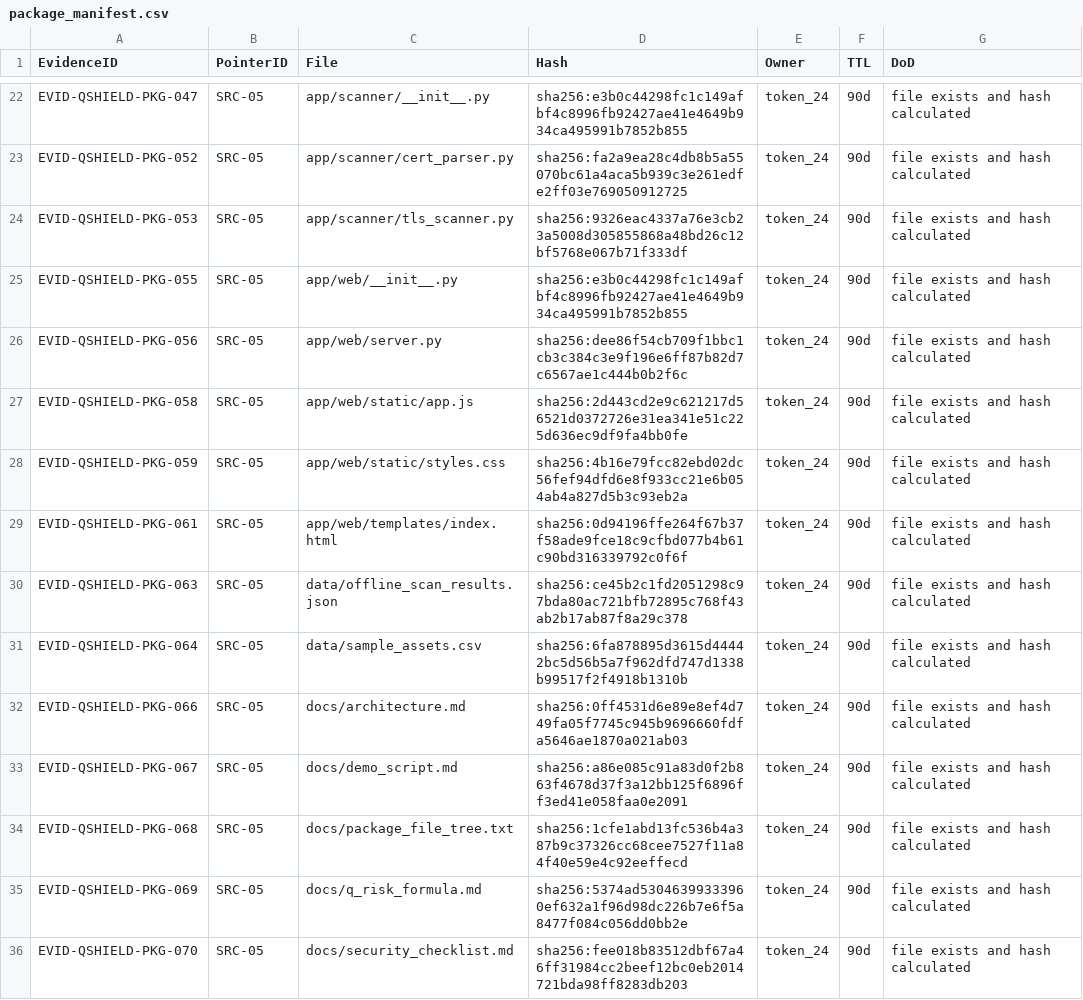
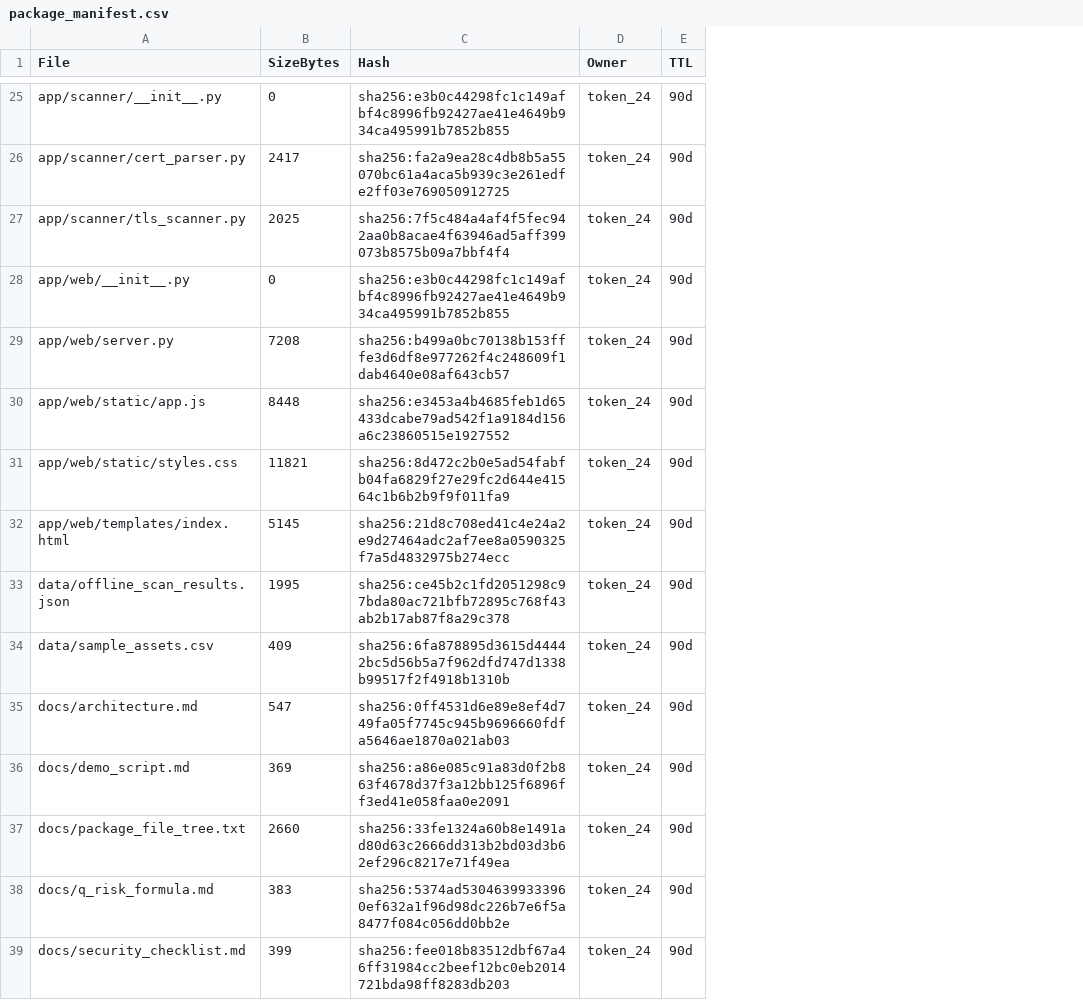
Before and after one commit to oberstmarkts/Q-Shield, a CSV file: q_shield_ai_web_mvp/q_shield_ai_web_mvp/reports/package_manifest.csv, drawn as a sheet; only a part is shown, gaps mark what is left out; removed rows and columns are numbered as before the commit, all else as after; the diff covers the shown part only; the diff names each change by its address in the sheet, - before the commit and + after, or states it on an @@ line.

```diff
--- a/q_shield_ai_web_mvp/q_shield_ai_web_mvp/reports/package_manifest.csv
+++ b/q_shield_ai_web_mvp/q_shield_ai_web_mvp/reports/package_manifest.csv
-column A (EvidenceID), rows 22-36: EVID-QSHIELD-PKG-047 | EVID-QSHIELD-PKG-052 | EVID-QSHIELD-PKG-053 | EVID-QSHIELD-PKG-055 | EVID-QSHIELD-PKG-056 | EVID-QSHIELD-PKG-058 | EVID-QSHIELD-PKG-059 | EVID-QSHIELD-PKG-061 | EVID-QSHIELD-PKG-063 | EVID-QSHIELD-PKG-064 | EVID-QSHIELD-PKG-066 | EVID-QSHIELD-PKG-067 | EVID-QSHIELD-PKG-068 | EVID-QSHIELD-PKG-069 | EVID-QSHIELD-PKG-070
-column B (PointerID), rows 22-36: all SRC-05
+column B (SizeBytes), rows 25-39: 0 | 2417 | 2025 | 0 | 7208 | 8448 | 11821 | 5145 | 1995 | 409 | 547 | 369 | 2660 | 383 | 399
-column G (DoD), rows 22-36: all file exists and hash calculated
-C27 (Hash): sha256:9326eac4337a76e3cb23a5008d305855868a48bd26c12bf5768e067b71f333df
+C27 (Hash): sha256:7f5c484a4af4f5fec942aa0b8acae4f63946ad5aff399073b8575b09a7bbf4f4
-C29 (Hash): sha256:dee86f54cb709f1bbc1cb3c384c3e9f196e6ff87b82d7c6567ae1c444b0b2f6c
+C29 (Hash): sha256:b499a0bc70138b153fffe3d6df8e977262f4c248609f1dab4640e08af643cb57
-C30 (Hash): sha256:2d443cd2e9c621217d56521d0372726e31ea341e51c225d636ec9df9fa4bb0fe
+C30 (Hash): sha256:e3453a4b4685feb1d65433dcabe79ad542f1a9184d156a6c23860515e1927552
-C31 (Hash): sha256:4b16e79fcc82ebd02dc56fef94dfd6e8f933cc21e6b054ab4a827d5b3c93eb2a
+C31 (Hash): sha256:8d472c2b0e5ad54fabfb04fa6829f27e29fc2d644e41564c1b6b2b9f9f011fa9
-C32 (Hash): sha256:0d94196ffe264f67b37f58ade9fce18c9cfbd077b4b61c90bd316339792c0f6f
+C32 (Hash): sha256:21d8c708ed41c4e24a2e9d27464adc2af7ee8a0590325f7a5d4832975b274ecc
-C37 (Hash): sha256:1cfe1abd13fc536b4a387b9c37326cc68cee7527f11a84f40e59e4c92eeffecd
+C37 (Hash): sha256:33fe1324a60b8e1491ad80d63c2666dd313b2bd03d3b62ef296c8217e71f49ea
```
Also changed, not shown: 7 added rows and 13 edited cells elsewhere in this file, 4 other files.
